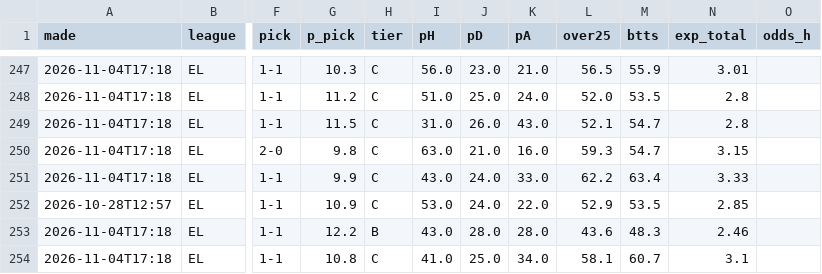
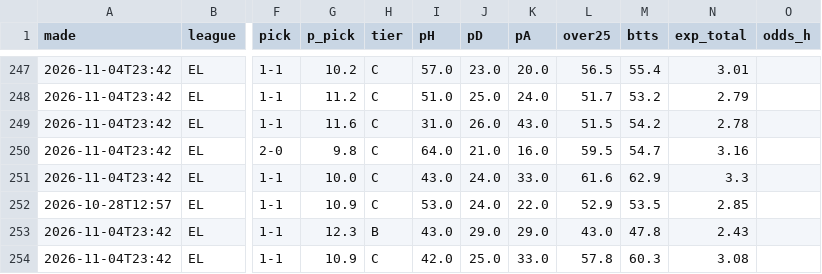
Before and after one commit to itzik200592-byte/score-oracle, a CSV file: data/ledger.csv, drawn as a sheet; only a part is shown, gaps mark what is left out; the diff covers the shown part only; the diff names each change by its address in the sheet, - before the commit and + after, or states it on an @@ line.

```diff
--- a/data/ledger.csv
+++ b/data/ledger.csv
-A247:A251 (made): 2026-11-04T17:18
+A247:A251 (made): 2026-11-04T23:42
-G247 (p_pick): 10.3
+G247 (p_pick): 10.2
-I247 (pH): 56.0
+I247 (pH): 57.0
-K247 (pA): 21.0
+K247 (pA): 20.0
-M247 (btts): 55.9
+M247 (btts): 55.4
-L248 (over25): 52.0
+L248 (over25): 51.7
-M248 (btts): 53.5
+M248 (btts): 53.2
-N248 (exp_total): 2.8
+N248 (exp_total): 2.79
-G249 (p_pick): 11.5
+G249 (p_pick): 11.6
-L249 (over25): 52.1
+L249 (over25): 51.5
-M249 (btts): 54.7
+M249 (btts): 54.2
-N249 (exp_total): 2.8
+N249 (exp_total): 2.78
-I250 (pH): 63.0
+I250 (pH): 64.0
-L250 (over25): 59.3
+L250 (over25): 59.5
-N250 (exp_total): 3.15
+N250 (exp_total): 3.16
-G251 (p_pick): 9.9
+G251 (p_pick): 10.0
-L251 (over25): 62.2
+L251 (over25): 61.6
-M251 (btts): 63.4
+M251 (btts): 62.9
-N251 (exp_total): 3.33
+N251 (exp_total): 3.3
-A253:A254 (made): 2026-11-04T17:18
+A253:A254 (made): 2026-11-04T23:42
-G253 (p_pick): 12.2
+G253 (p_pick): 12.3
-J253 (pD): 28.0
+J253 (pD): 29.0
-K253 (pA): 28.0
+K253 (pA): 29.0
-L253 (over25): 43.6
+L253 (over25): 43.0
-M253 (btts): 48.3
+M253 (btts): 47.8
-N253 (exp_total): 2.46
+N253 (exp_total): 2.43
-G254 (p_pick): 10.8
+G254 (p_pick): 10.9
-I254 (pH): 41.0
+I254 (pH): 42.0
-K254 (pA): 34.0
+K254 (pA): 33.0
-L254 (over25): 58.1
+L254 (over25): 57.8
-M254 (btts): 60.7
+M254 (btts): 60.3
-N254 (exp_total): 3.1
+N254 (exp_total): 3.08
```
Also changed, not shown: 155 edited cells elsewhere in this file, 2 other files.
